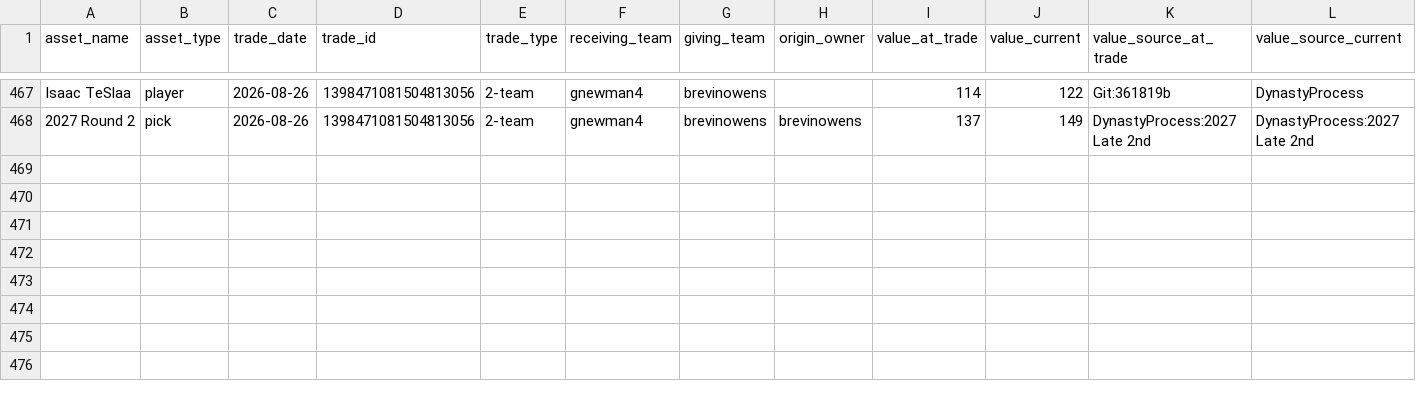
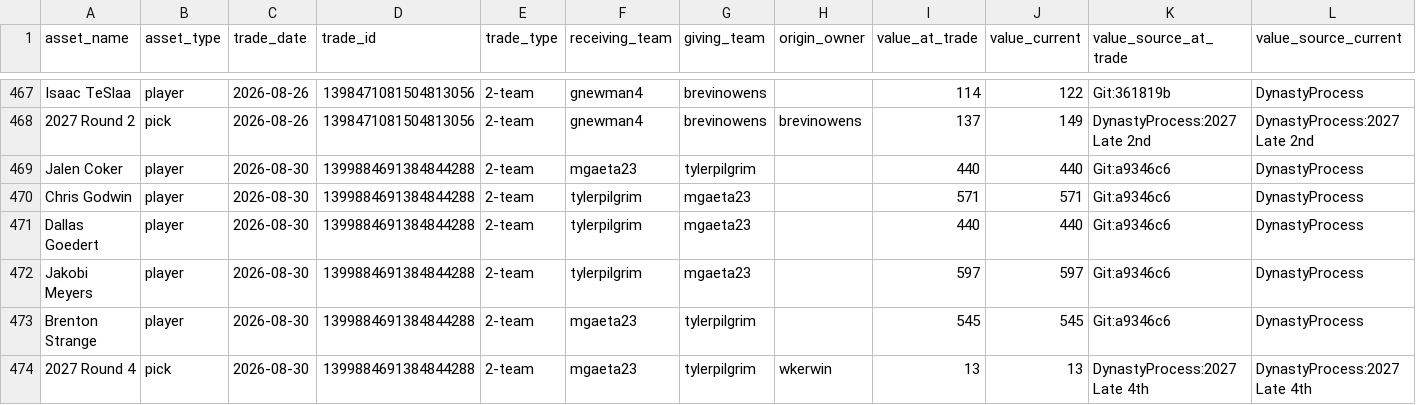
Before and after one commit to capitanlandr/trade-analysis-dashboard, a CSV file: pipeline/asset_values_cache.csv, drawn as a sheet; only a part is shown, gaps mark what is left out; rows hold the shown columns only; the diff names each change by its address in the sheet, - before the commit and + after, or states it on an @@ line.

```diff
--- a/pipeline/asset_values_cache.csv
+++ b/pipeline/asset_values_cache.csv
+row 469: Jalen Coker | player | 2026-08-30 | 1399884691384844288 | 2-team | mgaeta23 | tylerpilgrim |  | 440 | 440 | Git:a9346c6 | DynastyProcess
+row 470: Chris Godwin | player | 2026-08-30 | 1399884691384844288 | 2-team | tylerpilgrim | mgaeta23 |  | 571 | 571 | Git:a9346c6 | DynastyProcess
+row 471: Dallas Goedert | player | 2026-08-30 | 1399884691384844288 | 2-team | tylerpilgrim | mgaeta23 |  | 440 | 440 | Git:a9346c6 | DynastyProcess
+row 472: Jakobi Meyers | player | 2026-08-30 | 1399884691384844288 | 2-team | tylerpilgrim | mgaeta23 |  | 597 | 597 | Git:a9346c6 | DynastyProcess
+row 473: Brenton Strange | player | 2026-08-30 | 1399884691384844288 | 2-team | mgaeta23 | tylerpilgrim |  | 545 | 545 | Git:a9346c6 | DynastyProcess
+row 474: 2027 Round 4 | pick | 2026-08-30 | 1399884691384844288 | 2-team | mgaeta23 | tylerpilgrim | wkerwin | 13 | 13 | DynastyProcess:2027 Late 4th | DynastyProcess:2027 Late 4th
```
Also changed, not shown: pipeline/asset_transactions.csv, pipeline/league_trades_analysis_pipeline.csv, 24 other files.
